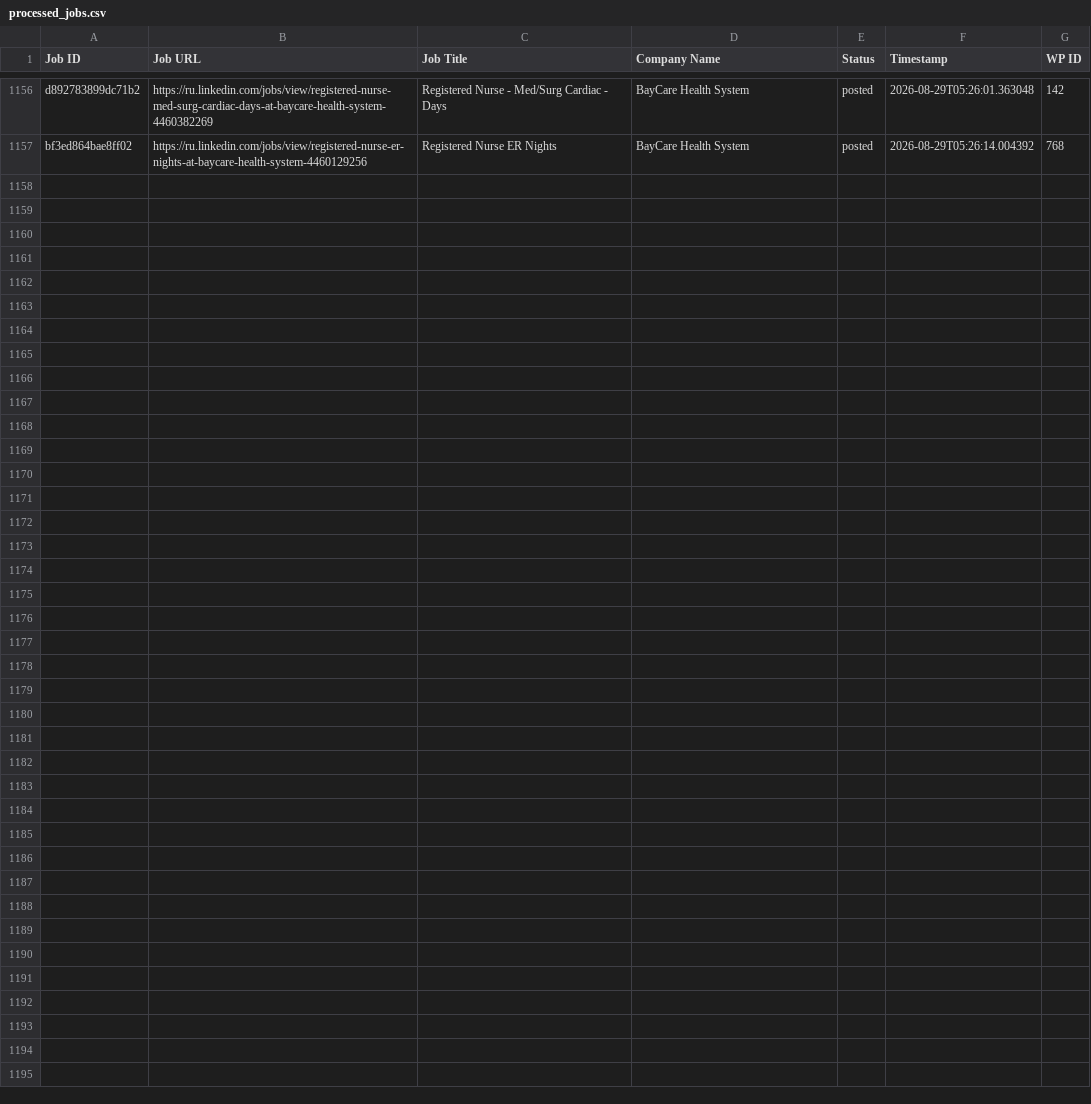
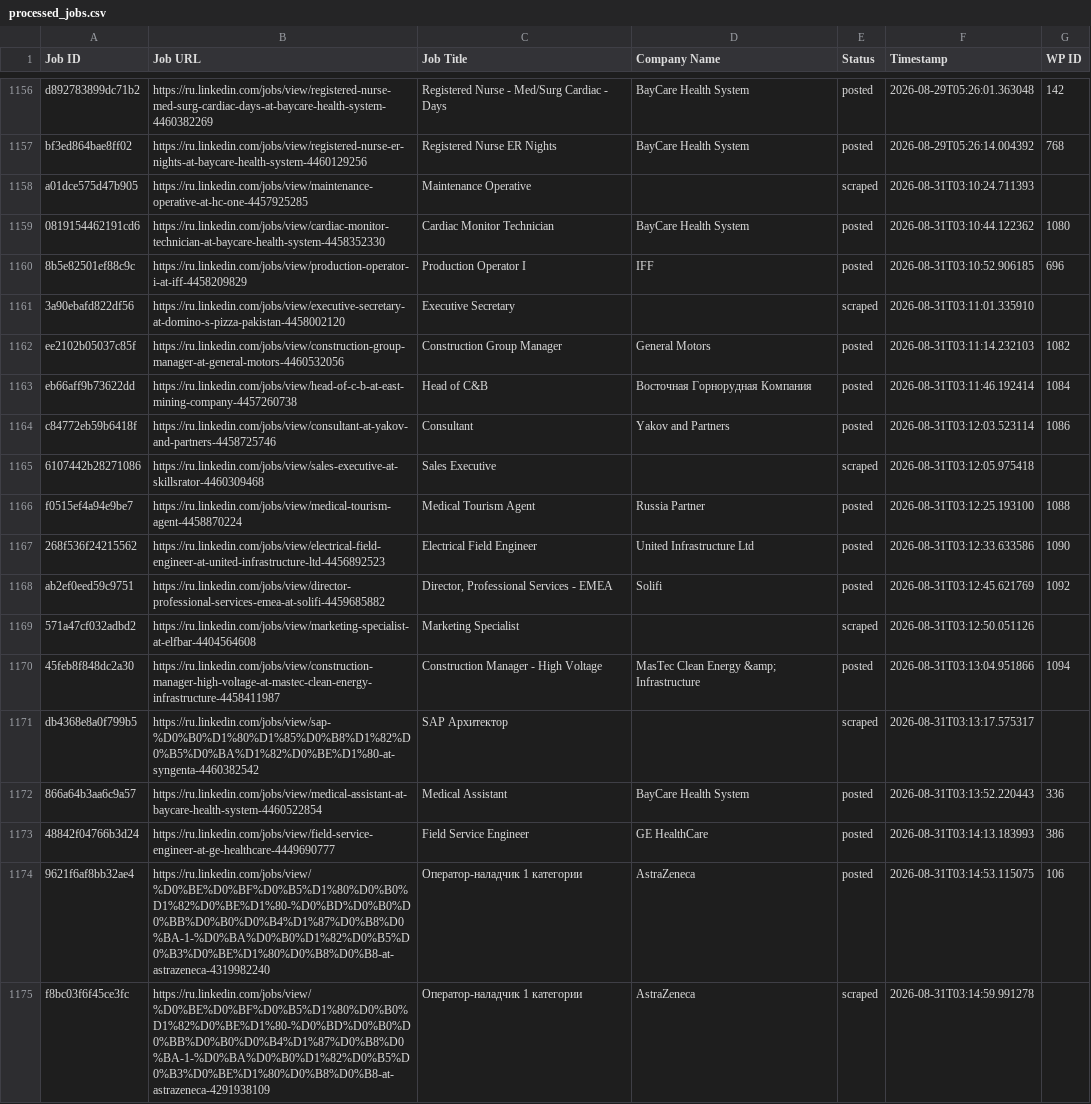
Before and after one commit to vindoky/ru, a CSV file: processed_jobs.csv, drawn as a sheet; only a part is shown, gaps mark what is left out.

```diff
--- a/processed_jobs.csv
+++ b/processed_jobs.csv
@@ -1157 +1157,19 @@ d892783899dc71b2,https://ru.linkedin.com/jobs/view/registered-nurse-med-surg-car
 bf3ed864bae8ff02,https://ru.linkedin.com/jobs/view/registered-nurse-er-nights-at-baycare-health-system-4460129256,Registered Nurse ER Nights,BayCare Health System,posted,2026-08-29T05:26:14.004392,768
+a01dce575d47b905,https://ru.linkedin.com/jobs/view/maintenance-operative-at-hc-one-4457925285,Maintenance Operative,,scraped,2026-08-31T03:10:24.711393,
+0819154462191cd6,https://ru.linkedin.com/jobs/view/cardiac-monitor-technician-at-baycare-health-system-4458352330,Cardiac Monitor Technician,BayCare Health System,posted,2026-08-31T03:10:44.122362,1080
+8b5e82501ef88c9c,https://ru.linkedin.com/jobs/view/production-operator-i-at-iff-4458209829,Production Operator I,IFF,posted,2026-08-31T03:10:52.906185,696
+3a90ebafd822df56,https://ru.linkedin.com/jobs/view/executive-secretary-at-domino-s-pizza-pakistan-4458002120,Executive Secretary,,scraped,2026-08-31T03:11:01.335910,
+ee2102b05037c85f,https://ru.linkedin.com/jobs/view/construction-group-manager-at-general-motors-4460532056,Construction Group Manager,General Motors,posted,2026-08-31T03:11:14.232103,1082
+eb66aff9b73622dd,https://ru.linkedin.com/jobs/view/head-of-c-b-at-east-mining-company-4457260738,Head of C&B,Восточная Горнорудная Компания,posted,2026-08-31T03:11:46.192414,1084
+c84772eb59b6418f,https://ru.linkedin.com/jobs/view/consultant-at-yakov-and-partners-4458725746,Consultant,Yakov and Partners,posted,2026-08-31T03:12:03.523114,1086
+6107442b28271086,https://ru.linkedin.com/jobs/view/sales-executive-at-skillsrator-4460309468,Sales Executive,,scraped,2026-08-31T03:12:05.975418,
+f0515ef4a94e9be7,https://ru.linkedin.com/jobs/view/medical-tourism-agent-4458870224,Medical Tourism Agent,Russia Partner,posted,2026-08-31T03:12:25.193100,1088
+268f536f24215562,https://ru.linkedin.com/jobs/view/electrical-field-engineer-at-united-infrastructure-ltd-4456892523,Electrical Field Engineer,United Infrastructure Ltd,posted,2026-08-31T03:12:33.633586,1090
+ab2ef0eed59c9751,https://ru.linkedin.com/jobs/view/director-professional-services-emea-at-solifi-4459685882,"Director, Professional Services - EMEA",Solifi,posted,2026-08-31T03:12:45.621769,1092
+571a47cf032adbd2,https://ru.linkedin.com/jobs/view/marketing-specialist-at-elfbar-4404564608,Marketing Specialist,,scraped,2026-08-31T03:12:50.051126,
+45feb8f848dc2a30,https://ru.linkedin.com/jobs/view/construction-manager-high-voltage-at-mastec-clean-energy-infrastructure-4458411987,Construction Manager - High Voltage,MasTec Clean Energy &amp; Infrastructure,posted,2026-08-31T03:13:04.951866,1094
+db4368e8a0f799b5,https://ru.linkedin.com/jobs/view/sap-%D0%B0%D1%80%D1%85%D0%B8%D1%82%D0%B5%D0%BA%D1%82%D0%BE%D1%80-at-syngenta-4460382542,SAP Архитектор,,scraped,2026-08-31T03:13:17.575317,
+866a64b3aa6c9a57,https://ru.linkedin.com/jobs/view/medical-assistant-at-baycare-health-system-4460522854,Medical Assistant,BayCare Health System,posted,2026-08-31T03:13:52.220443,336
+48842f04766b3d24,https://ru.linkedin.com/jobs/view/field-service-engineer-at-ge-healthcare-4449690777,Field Service Engineer,GE HealthCare,posted,2026-08-31T03:14:13.183993,386
+9621f6af8bb32ae4,https://ru.linkedin.com/jobs/view/%D0%BE%D0%BF%D0%B5%D1%80%D0%B0%D1%82%D0%BE%D1%80-%D0%BD%D0%B0%D0%BB%D0%B0%D0%B4%D1%87%D0%B8%D0%BA-1-%D0%BA%D0%B0%D1%82%D0%B5%D0%B3%D0%BE%D1%80%D0%B8%D0%B8-at-astrazeneca-4319982240,Оператор-наладчик 1 категории,AstraZeneca,posted,2026-08-31T03:14:53.115075,106
+f8bc03f6f45ce3fc,https://ru.linkedin.com/jobs/view/%D0%BE%D0%BF%D0%B5%D1%80%D0%B0%D1%82%D0%BE%D1%80-%D0%BD%D0%B0%D0%BB%D0%B0%D0%B4%D1%87%D0%B8%D0%BA-1-%D0%BA%D0%B0%D1%82%D0%B5%D0%B3%D0%BE%D1%80%D0%B8%D0%B8-at-astrazeneca-4291938109,Оператор-наладчик 1 категории,AstraZeneca,scraped,2026-08-31T03:14:59.991278,
```
